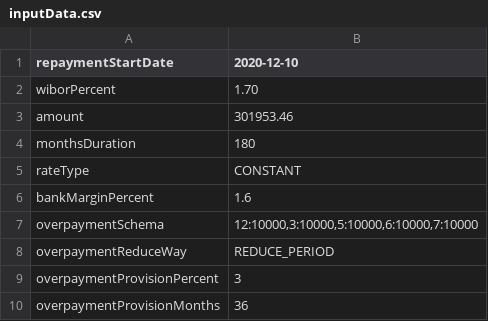
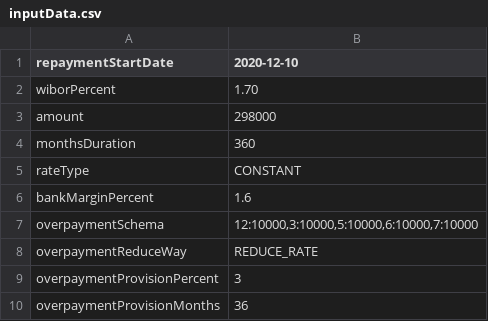
Before and after one commit to PawelDemichowicz/mortgage-calculator, a CSV file: src/main/resources/inputData.csv, drawn as a sheet.

```diff
--- a/src/main/resources/inputData.csv
+++ b/src/main/resources/inputData.csv
@@ -2,4 +2,4 @@ repaymentStartDate;2020-12-10
 wiborPercent;1.70
-amount;301953.46
-monthsDuration;180
+amount;298000
+monthsDuration;360
 rateType;CONSTANT
@@ -7,3 +7,3 @@ bankMarginPercent;1.6
 overpaymentSchema;12:10000,3:10000,5:10000,6:10000,7:10000
-overpaymentReduceWay;REDUCE_PERIOD
+overpaymentReduceWay;REDUCE_RATE
 overpaymentProvisionPercent;3
```
Also changed, not shown: 7 other files.
